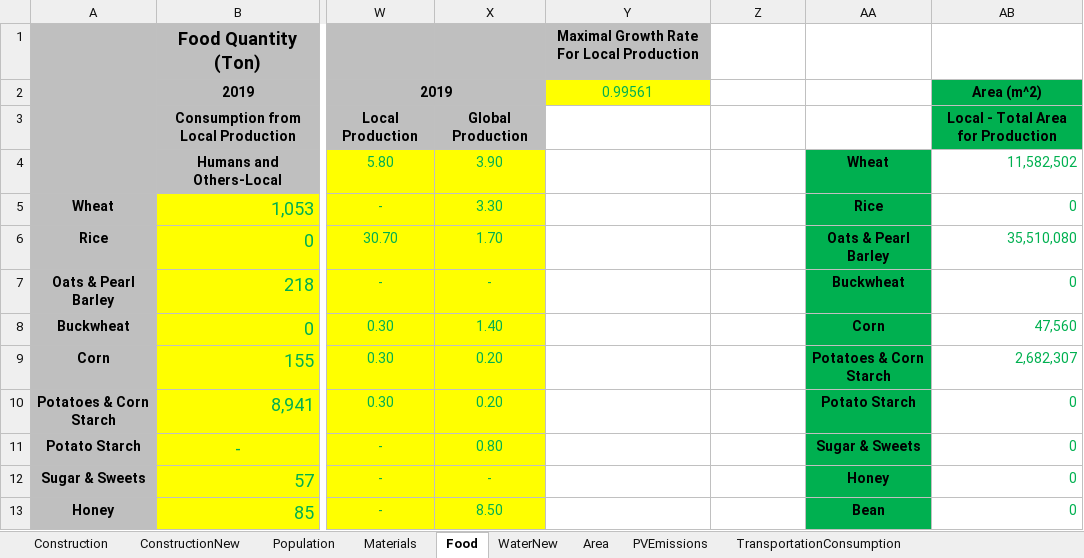
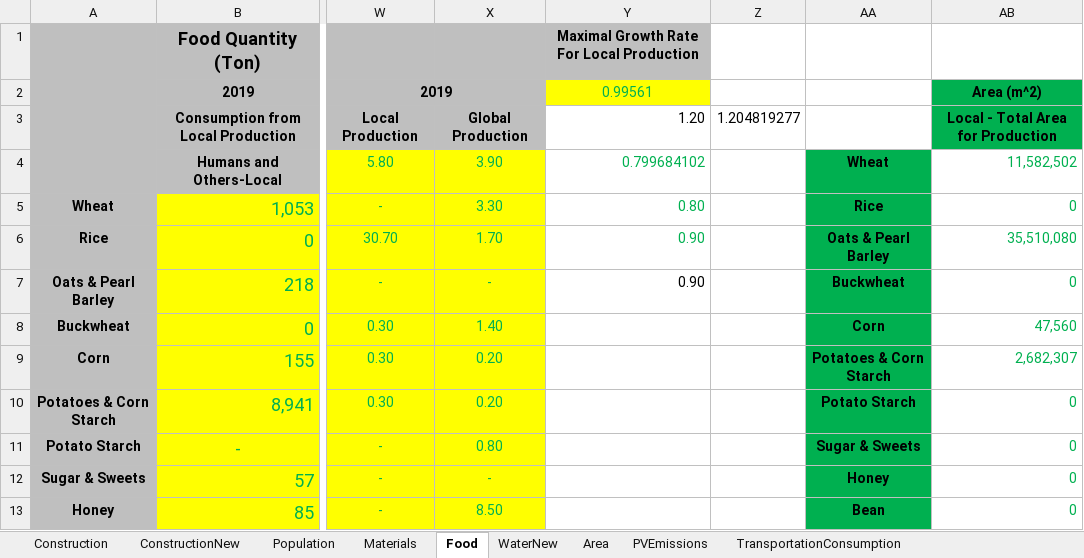
Before and after one commit to LidorTzur/NewVersionCities_Partial, an Excel workbook: Data/Data.xlsx, sheet Food, drawn as a sheet; only a part is shown, gaps mark what is left out; values as stored, in another font and other column widths than the file's, no borders; charts and pictures not drawn; the diff names each change by its address in the sheet, - before the commit and + after, or states it on an @@ line.

```diff
--- a/Data/Data.xlsx (sheet Food)
+++ b/Data/Data.xlsx (sheet Food)
-Y3: (empty)
+Y3: 1.20
-Z3: (empty)
+Z3: 1.204819277
-Y4: (empty)
+Y4: 0.799684102
-Y5: (empty)
+Y5: 0.80
-Y6:Y7: (empty)
+Y6:Y7: 0.90
```
Also changed, not shown: sheet TransportationConsumption, sheet ElectricityConsumption, sheet WaterNew, sheet Population, sheet Area, charts or pictures, Data/The Three Scenarios.xlsx, 10 other files.
